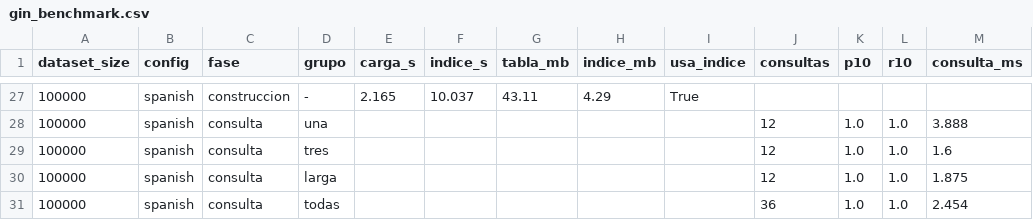
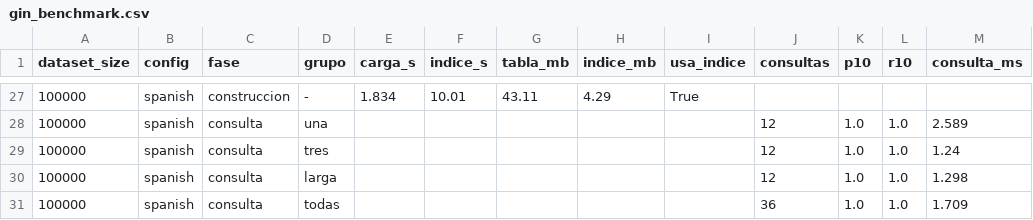
Before and after one commit to tamitooo/Proyecto-BD2, a CSV file: benchmark_results/text/gin_benchmark.csv, drawn as a sheet; only a part is shown, gaps mark what is left out; the diff covers the shown part only.

Commit message:
feat(experimentos): medir BM25 y TF-IDF del motor propio (#65, #66, #67, #68)
Construccion de estadisticas, memoria en uso, tiempo de consulta, Precision@10
y Recall@10 con el mismo corpus y las mismas etiquetas del baseline GIN.

```diff
--- a/benchmark_results/text/gin_benchmark.csv
+++ b/benchmark_results/text/gin_benchmark.csv
@@ -27,5 +27,5 @@ dataset_size,config,fase,grupo,carga_s,indice_s,tabla_mb,indice_mb,usa_indice,co
-100000,spanish,construccion,-,2.165,10.037,43.11,4.29,True,,,,
-100000,spanish,consulta,una,,,,,,12,1.0,1.0,3.888
-100000,spanish,consulta,tres,,,,,,12,1.0,1.0,1.6
-100000,spanish,consulta,larga,,,,,,12,1.0,1.0,1.875
-100000,spanish,consulta,todas,,,,,,36,1.0,1.0,2.454
+100000,spanish,construccion,-,1.834,10.01,43.11,4.29,True,,,,
+100000,spanish,consulta,una,,,,,,12,1.0,1.0,2.589
+100000,spanish,consulta,tres,,,,,,12,1.0,1.0,1.24
+100000,spanish,consulta,larga,,,,,,12,1.0,1.0,1.298
+100000,spanish,consulta,todas,,,,,,36,1.0,1.0,1.709
```
Also changed, not shown: 32 edited cells elsewhere in this file, 4 other files.
